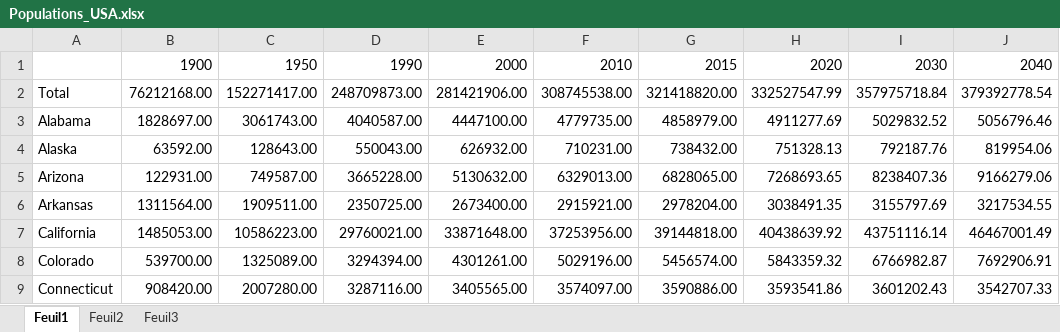
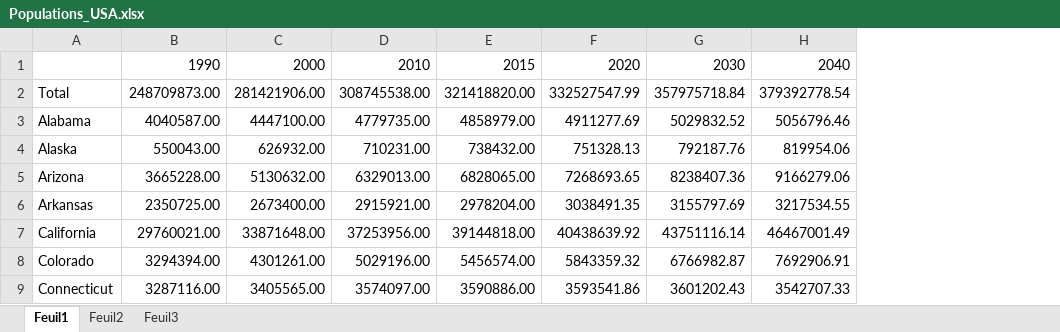
Before and after one commit to 42-AI/open_climate_collabathon, an Excel workbook: data/Populations_USA.xlsx, sheet Feuil1, drawn as a sheet; only a part is shown; values as stored, in another font and other column widths than the file's, no borders; the diff names each change by its address in the sheet, - before the commit and + after, or states it on an @@ line.

```diff
--- a/data/Populations_USA.xlsx (sheet Feuil1)
+++ b/data/Populations_USA.xlsx (sheet Feuil1)
-column B, rows 1-9: 1900 | 76212168.00 | 1828697.00 | 63592.00 | 122931.00 | 1311564.00 | 1485053.00 | 539700.00 | 908420.00
-column C, rows 1-9: 1950 | 152271417.00 | 3061743.00 | 128643.00 | 749587.00 | 1909511.00 | 10586223.00 | 1325089.00 | 2007280.00
```
Also changed, not shown: 5 other files.
